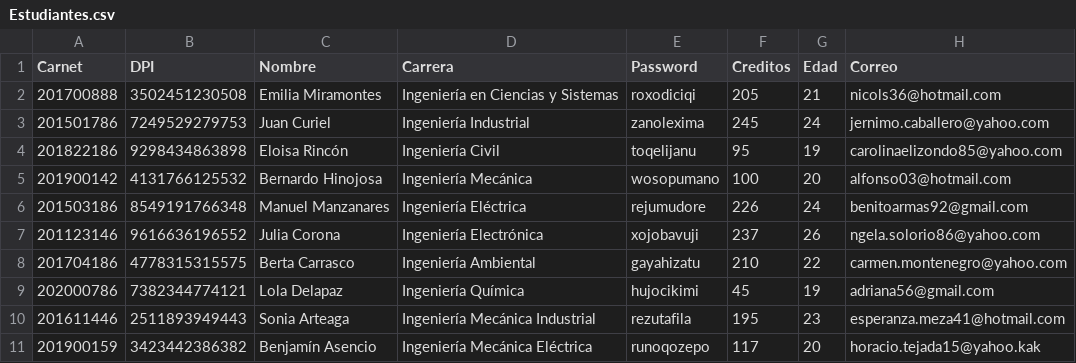
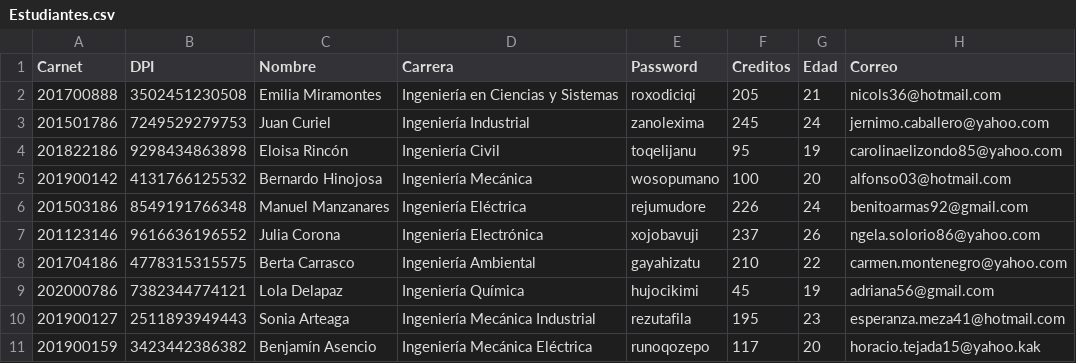
Before and after one commit to Kevin-Contreras/EDD_SmartClass_201900157, a CSV file: FASE1/Estudiantes.csv, drawn as a sheet.

```diff
--- a/FASE1/Estudiantes.csv
+++ b/FASE1/Estudiantes.csv
@@ -9,3 +9,3 @@ Carnet,DPI,Nombre,Carrera,Password,Creditos,Edad,Correo
 202000786,7382344774121,Lola Delapaz,Ingeniería Química,hujocikimi,45,19,adriana56@gmail.com
-201611446,2511893949443,Sonia Arteaga,Ingeniería Mecánica Industrial,rezutafila,195,23,esperanza.meza41@hotmail.com
+201900127,2511893949443,Sonia Arteaga,Ingeniería Mecánica Industrial,rezutafila,195,23,esperanza.meza41@hotmail.com
 201900159,3423442386382,Benjamín Asencio,Ingeniería Mecánica Eléctrica,runoqozepo,117,20,horacio.tejada15@yahoo.kak
```
Also changed, not shown: FASE1/Tareas.csv, 8 other files.
